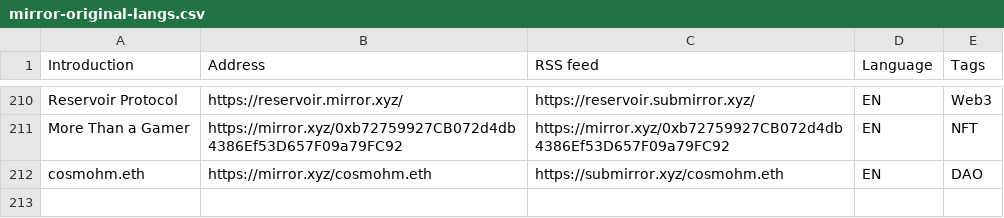
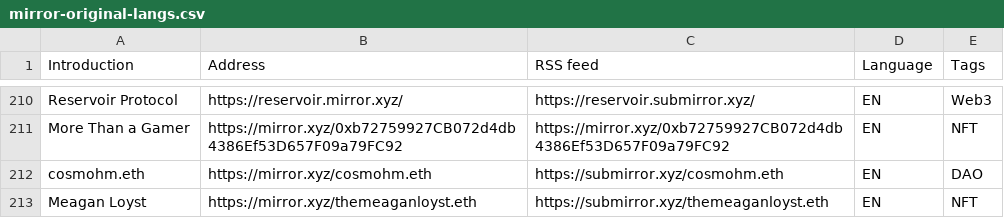
Before and after one commit to dbarobin/awesome-mirror, a CSV file: mirror-original-langs.csv, drawn as a sheet; only a part is shown, gaps mark what is left out.

Commit message:
Add Meagan Loyst

```diff
--- a/mirror-original-langs.csv
+++ b/mirror-original-langs.csv
@@ -212 +212,2 @@ More Than a Gamer, https://mirror.xyz/0xb72759927CB072d4db4386Ef53D657F09a79FC92
 cosmohm.eth, https://mirror.xyz/cosmohm.eth, https://submirror.xyz/cosmohm.eth, EN, DAO
+Meagan Loyst, https://mirror.xyz/themeaganloyst.eth, https://submirror.xyz/themeaganloyst.eth, EN, NFT
```
Also changed, not shown: mirror-original.csv.
